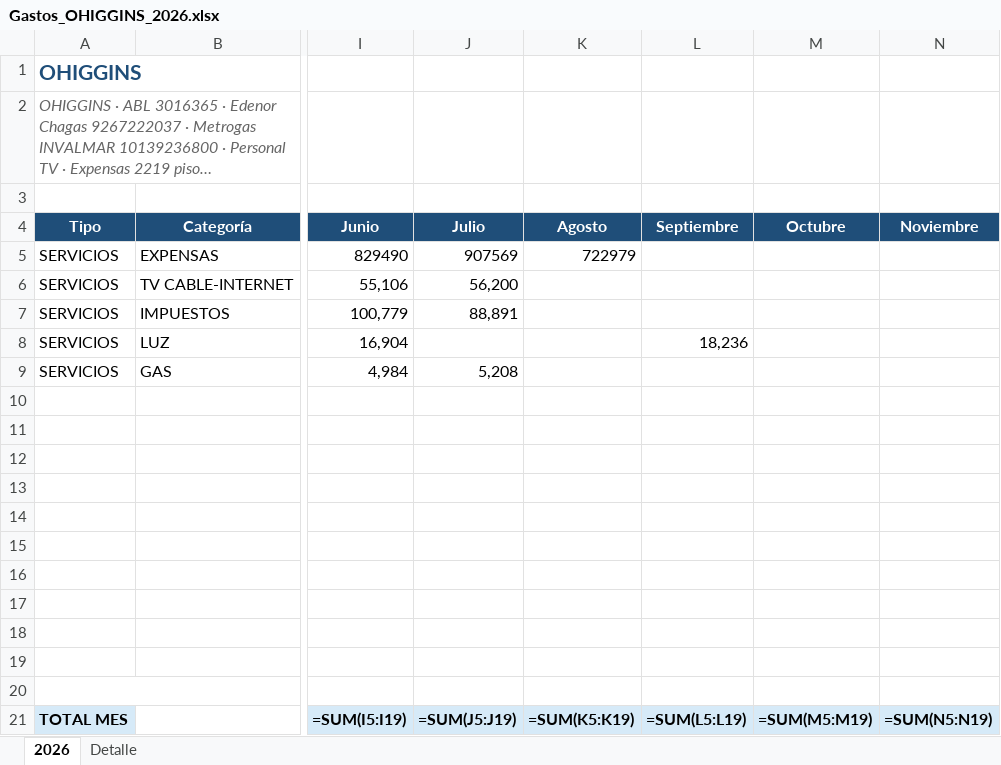
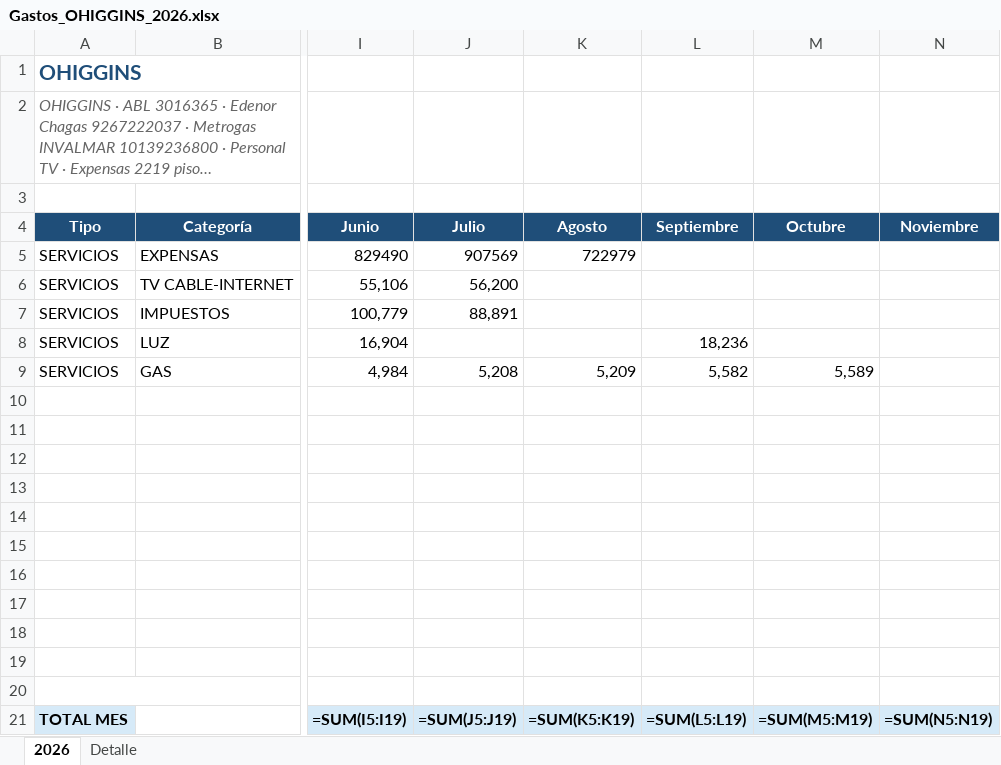
Before and after one commit to solzito148/budget, an Excel workbook: OHIGGINS/Gastos_OHIGGINS_2026.xlsx, sheet 2026, drawn as a sheet; only a part is shown, gaps mark what is left out; long unchanged cells end in …; values as stored, in another font and other column widths than the file's, no borders; formulas without a stored value are shown as written; the diff names each change by its address in the sheet, - before the commit and + after, or states it on an @@ line.

```diff
--- a/OHIGGINS/Gastos_OHIGGINS_2026.xlsx (sheet 2026)
+++ b/OHIGGINS/Gastos_OHIGGINS_2026.xlsx (sheet 2026)
-K9 (Agosto): (empty)
+K9 (Agosto): 5,209
-L9 (Septiembre): (empty)
+L9 (Septiembre): 5,582
-M9 (Octubre): (empty)
+M9 (Octubre): 5,589
```
Also changed, not shown: sheet Detalle, CIUDAD/Gastos_CIUDAD_1132_2026.xlsx.
